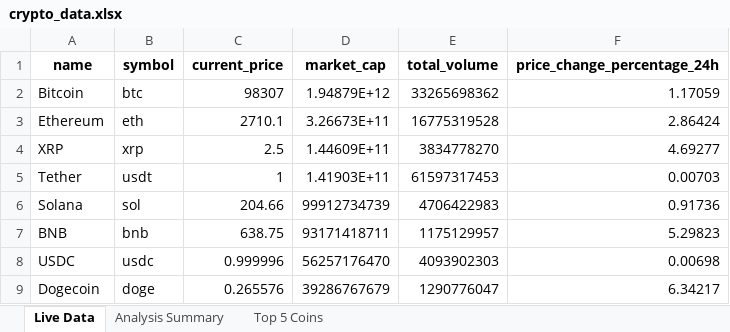
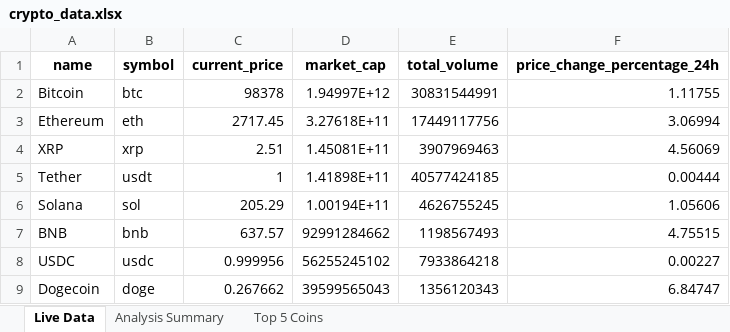
Before and after one commit to ashishmaurya57/primetrade.ai.python, an Excel workbook: crypto_data.xlsx, sheet Live Data, drawn as a sheet; only a part is shown; values as stored, in another font and other column widths than the file's, no borders; the diff covers the shown part only; the diff names each change by its address in the sheet, - before the commit and + after, or states it on an @@ line.

```diff
--- a/crypto_data.xlsx (sheet Live Data)
+++ b/crypto_data.xlsx (sheet Live Data)
-C2 (current_price): 98307
+C2 (current_price): 98378
-D2 (market_cap): 1.94879E+12
+D2 (market_cap): 1.94997E+12
-E2 (total_volume): 33265698362
+E2 (total_volume): 30831544991
-F2 (price_change_percentage_24h): 1.17059
+F2 (price_change_percentage_24h): 1.11755
-C3 (current_price): 2710.1
+C3 (current_price): 2717.45
-D3 (market_cap): 3.26673E+11
+D3 (market_cap): 3.27618E+11
-E3 (total_volume): 16775319528
+E3 (total_volume): 17449117756
-F3 (price_change_percentage_24h): 2.86424
+F3 (price_change_percentage_24h): 3.06994
-C4 (current_price): 2.5
+C4 (current_price): 2.51
-D4 (market_cap): 1.44609E+11
+D4 (market_cap): 1.45081E+11
-E4 (total_volume): 3834778270
+E4 (total_volume): 3907969463
-F4 (price_change_percentage_24h): 4.69277
+F4 (price_change_percentage_24h): 4.56069
-D5 (market_cap): 1.41903E+11
+D5 (market_cap): 1.41898E+11
-E5 (total_volume): 61597317453
+E5 (total_volume): 40577424185
-F5 (price_change_percentage_24h): 0.00703
+F5 (price_change_percentage_24h): 0.00444
-C6 (current_price): 204.66
+C6 (current_price): 205.29
-D6 (market_cap): 99912734739
+D6 (market_cap): 1.00194E+11
-E6 (total_volume): 4706422983
+E6 (total_volume): 4626755245
-F6 (price_change_percentage_24h): 0.91736
+F6 (price_change_percentage_24h): 1.05606
-C7 (current_price): 638.75
+C7 (current_price): 637.57
-D7 (market_cap): 93171418711
+D7 (market_cap): 92991284662
-E7 (total_volume): 1175129957
+E7 (total_volume): 1198567493
-F7 (price_change_percentage_24h): 5.29823
+F7 (price_change_percentage_24h): 4.75515
-C8 (current_price): 0.999996
+C8 (current_price): 0.999956
-D8 (market_cap): 56257176470
+D8 (market_cap): 56255245102
-E8 (total_volume): 4093902303
+E8 (total_volume): 7933864218
-F8 (price_change_percentage_24h): 0.00698
+F8 (price_change_percentage_24h): 0.00227
-C9 (current_price): 0.265576
+C9 (current_price): 0.267662
-D9 (market_cap): 39286767679
+D9 (market_cap): 39599565043
-E9 (total_volume): 1290776047
+E9 (total_volume): 1356120343
-F9 (price_change_percentage_24h): 6.34217
+F9 (price_change_percentage_24h): 6.84747
```
Also changed, not shown: 1 added row, 1 removed row and 163 edited cells elsewhere in this sheet, sheet Top 5 Coins, sheet Analysis Summary, 1 other file.
